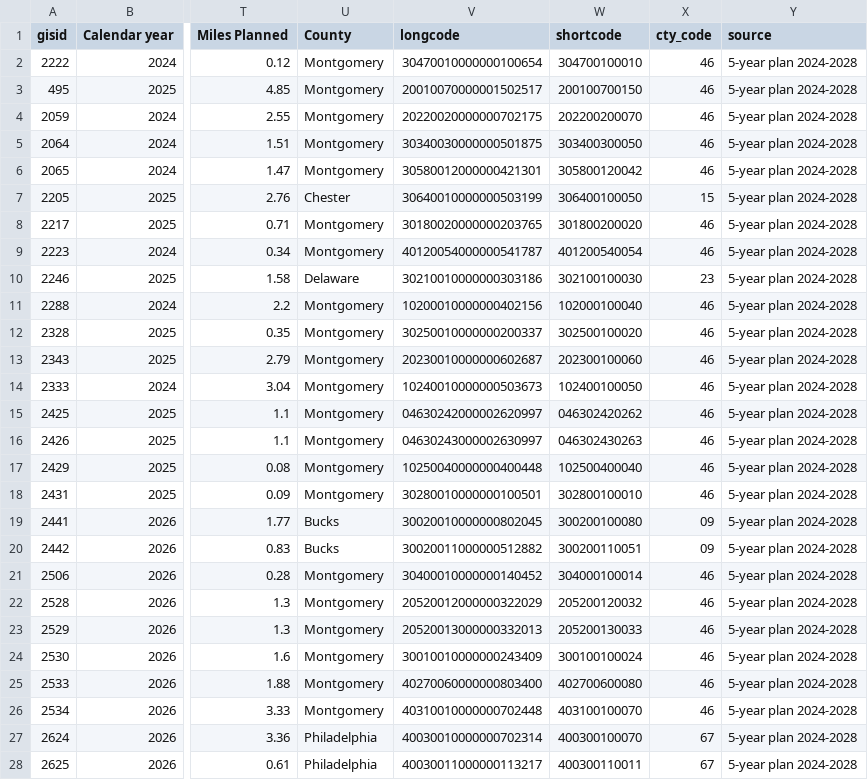
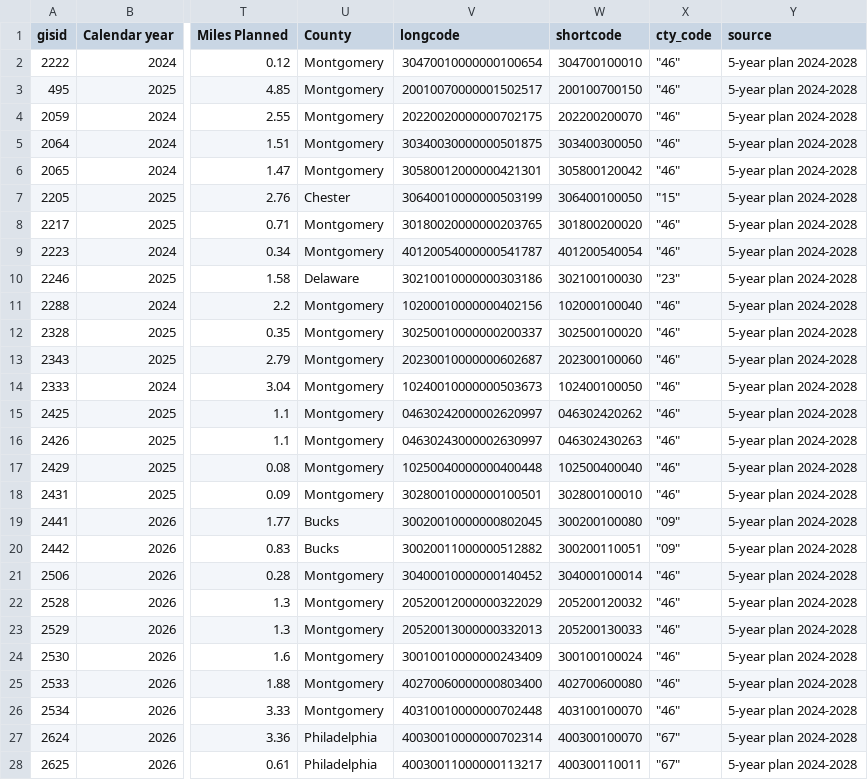
Before and after one commit to dvrpc/BFR_ComparePavingPlans, a CSV file: data/to_change/no_change.csv, drawn as a sheet; only a part is shown, gaps mark what is left out; the diff covers the shown part only; the diff names each change by its address in the sheet, - before the commit and + after, or states it on an @@ line.

```diff
--- a/data/to_change/no_change.csv
+++ b/data/to_change/no_change.csv
-X2:X6 (cty_code): 46
+X2:X6 (cty_code): "46"
-X7 (cty_code): 15
+X7 (cty_code): "15"
-X8:X9 (cty_code): 46
+X8:X9 (cty_code): "46"
-X10 (cty_code): 23
+X10 (cty_code): "23"
-X11:X18 (cty_code): 46
+X11:X18 (cty_code): "46"
-X19:X20 (cty_code): 09
+X19:X20 (cty_code): "09"
-X21:X26 (cty_code): 46
+X21:X26 (cty_code): "46"
-X27:X28 (cty_code): 67
+X27:X28 (cty_code): "67"
```
Also changed, not shown: 2 edited cells elsewhere in this file, data/to_change/length_change.csv, data/to_change/new_segments.csv, 3 other files.
